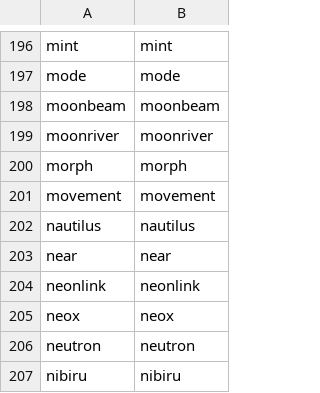
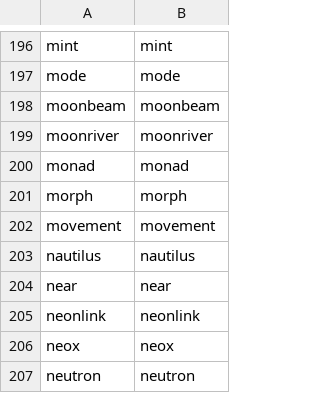
Before and after one commit to FlipsideCrypto/fsc-evm, a CSV file: data/curated/defi/bridge/silver_bridge__standard_chain_seed.csv, drawn as a sheet; only a part is shown, gaps mark what is left out; the shorter side is filled out with more unchanged rows; the diff names each change by its address in the sheet, - before the commit and + after, or states it on an @@ line.

Commit message:
monad

```diff
--- a/data/curated/defi/bridge/silver_bridge__standard_chain_seed.csv
+++ b/data/curated/defi/bridge/silver_bridge__standard_chain_seed.csv
+row 200: monad | monad
```
